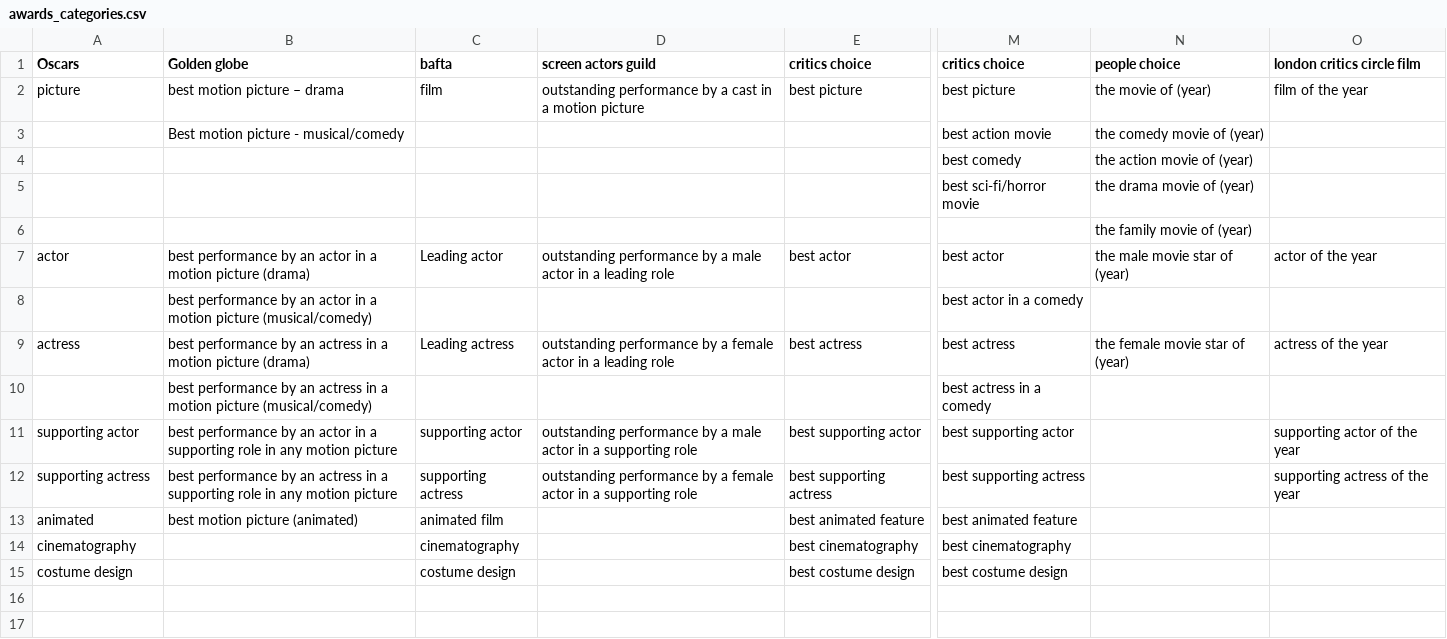
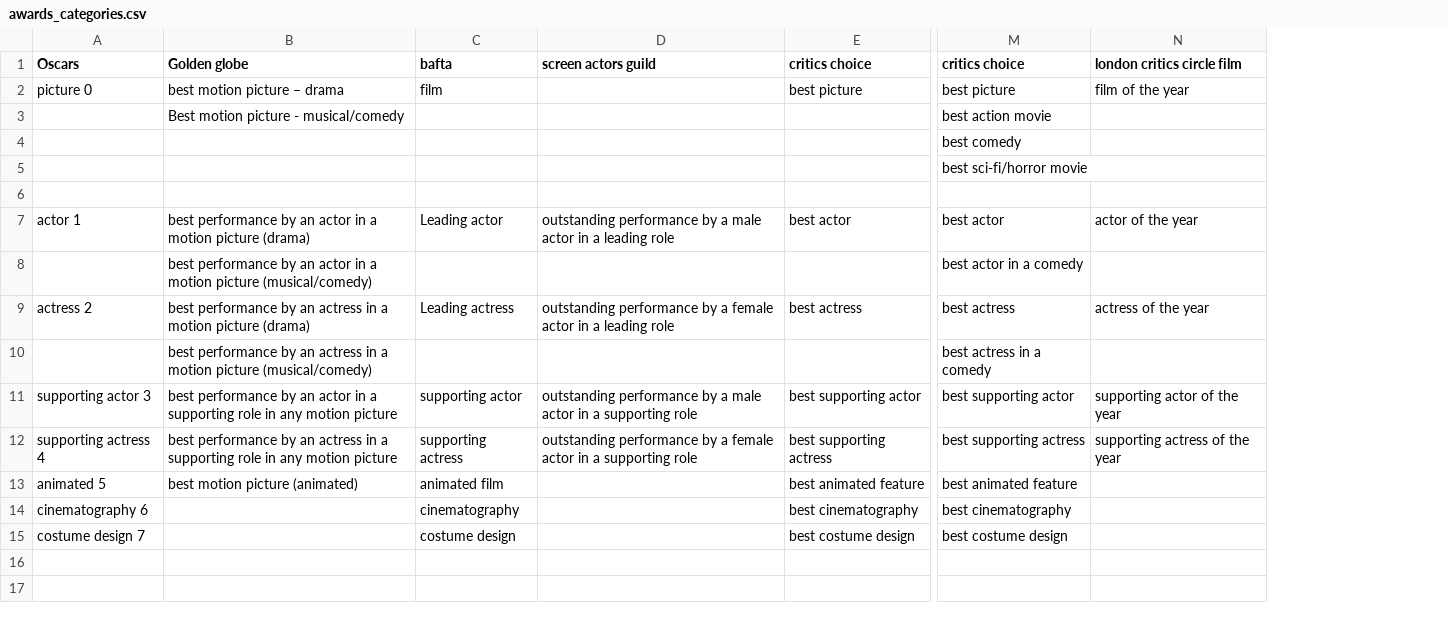
Before and after one commit to j0hnk1m/PredictTheOscars, a CSV file: data/awards_categories.csv, drawn as a sheet; only a part is shown, gaps mark what is left out; the diff covers the shown part only; the diff names each change by its address in the sheet, - before the commit and + after, or states it on an @@ line.

Commit message:
replaced categories with numbers

```diff
--- a/data/awards_categories.csv
+++ b/data/awards_categories.csv
-column N (people choice), rows 2-9: the movie of (year) | the comedy movie of (year) | the action movie of (year) | the drama movie of (year) | the family movie of (year) | the male movie star of (year) |  | the female movie star of (year)
-A2 (Oscars): picture
+A2 (Oscars): picture 0
-D2 (screen actors guild): outstanding performance by a cast in a motion picture
+D2 (screen actors guild): (empty)
-A7 (Oscars): actor
+A7 (Oscars): actor 1
-A9 (Oscars): actress
+A9 (Oscars): actress 2
-A11 (Oscars): supporting actor
+A11 (Oscars): supporting actor 3
-A12 (Oscars): supporting actress
+A12 (Oscars): supporting actress 4
-A13 (Oscars): animated
+A13 (Oscars): animated 5
-A14 (Oscars): cinematography
+A14 (Oscars): cinematography 6
-A15 (Oscars): costume design
+A15 (Oscars): costume design 7
```
Also changed, not shown: 19 edited cells elsewhere in this file, 3 other files.
